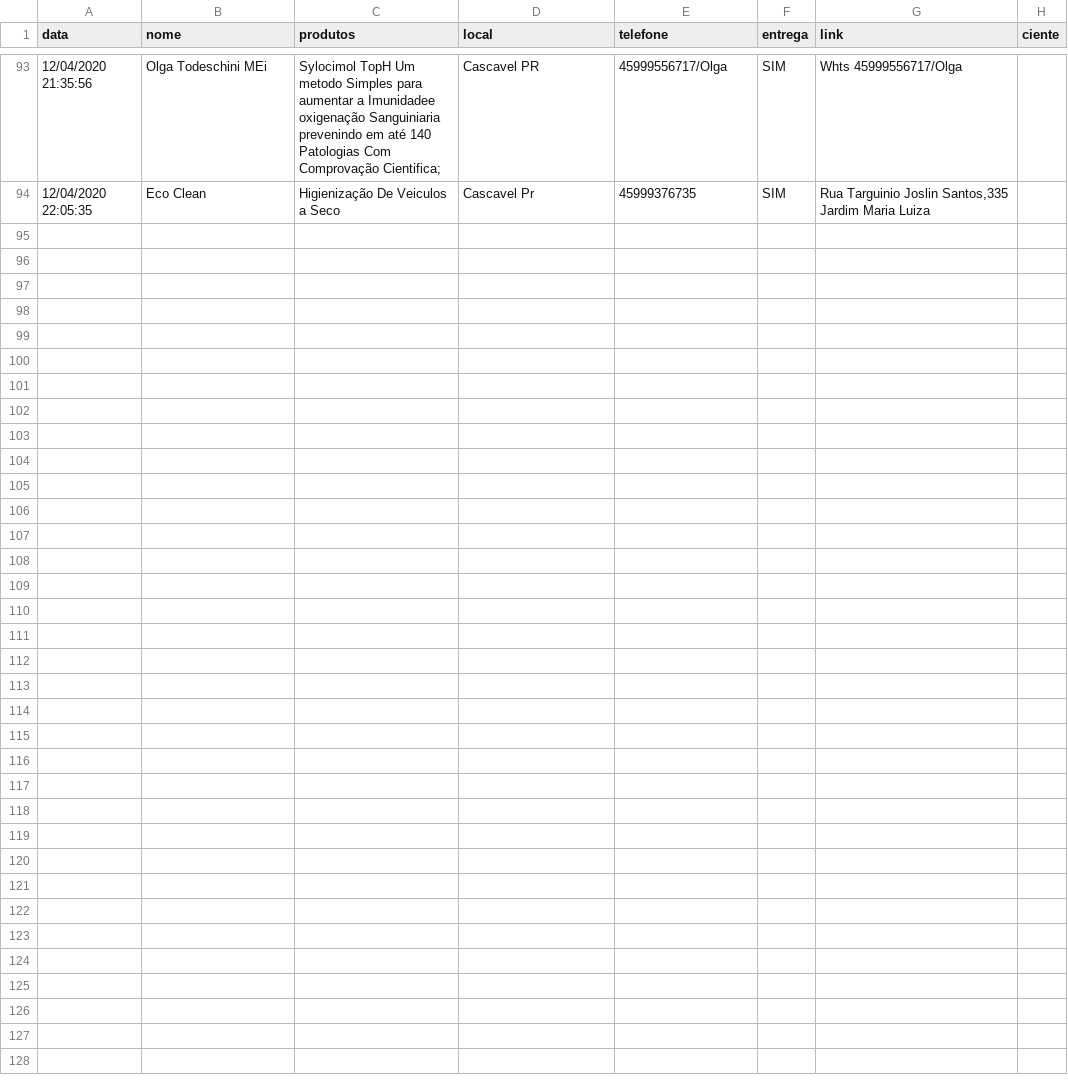
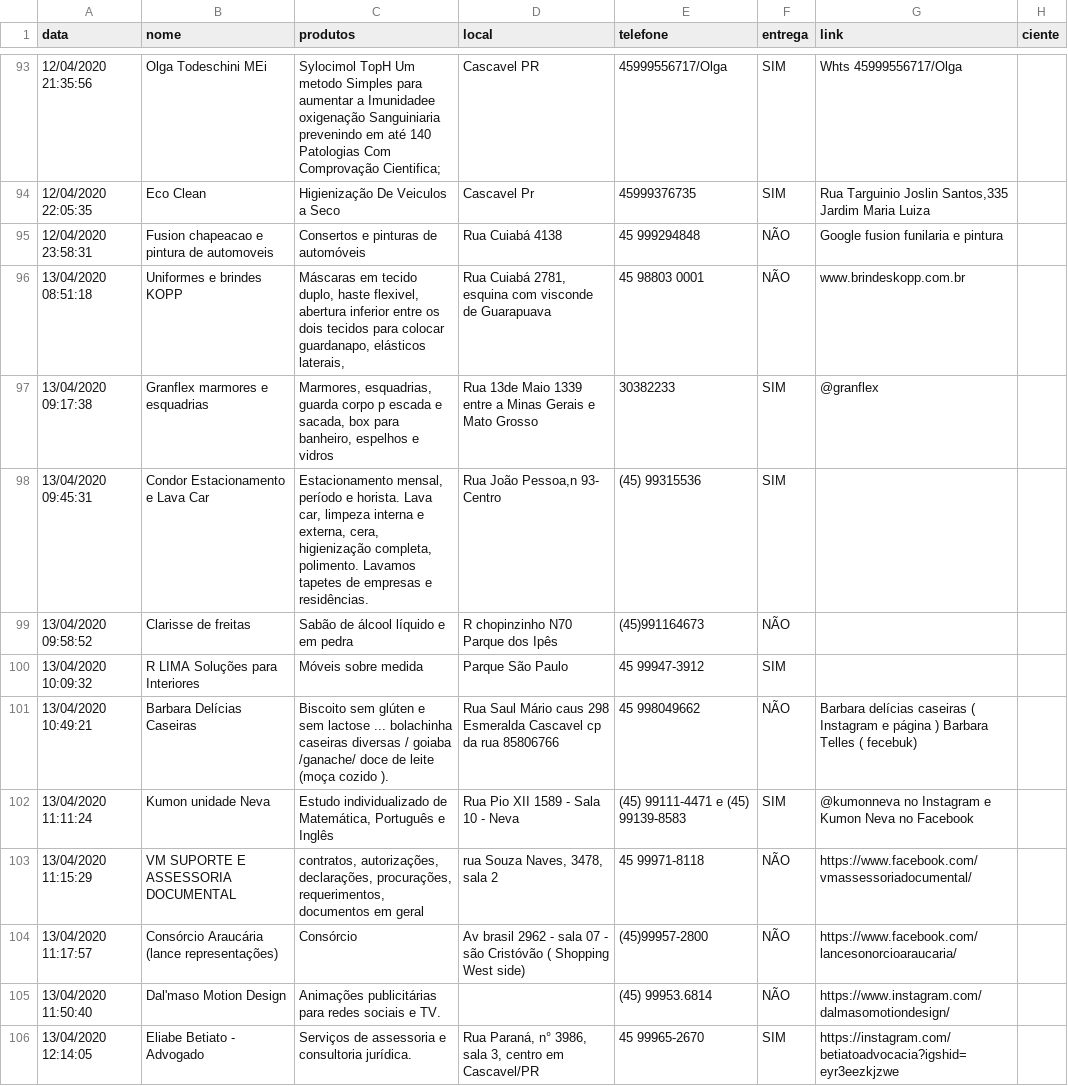
Before and after one commit to tetri/nib_negocio-solidario, a CSV file: _data/negocio-solidario.csv, drawn as a sheet; only a part is shown, gaps mark what is left out; the diff names each change by its address in the sheet, - before the commit and + after, or states it on an @@ line.

Commit message:
atualização de dados

```diff
--- a/_data/negocio-solidario.csv
+++ b/_data/negocio-solidario.csv
+row 95: 12/04/2020 23:58:31 | Fusion chapeacao e pintura de automoveis | Consertos e pinturas de automóveis | Rua Cuiabá 4138 | 45 999294848 | NÃO | Google fusion funilaria e pintura
+row 96: 13/04/2020 08:51:18 | Uniformes e brindes KOPP | Máscaras em tecido duplo, haste flexivel, abertura inferior entre os dois tecidos para colocar guardanapo, elásticos laterais, | Rua Cuiabá 2781, esquina com visconde de Guarapuava | 45 98803 0001 | NÃO | www.brindeskopp.com.br
+row 97: 13/04/2020 09:17:38 | Granflex marmores e esquadrias | Marmores, esquadrias, guarda corpo p escada e sacada, box para banheiro, espelhos e vidros | Rua 13de Maio 1339 entre a Minas Gerais e Mato Grosso | 30382233 | SIM | @granflex
+row 98: 13/04/2020 09:45:31 | Condor Estacionamento e Lava Car | Estacionamento mensal, período e horista. Lava car, limpeza interna e externa, cera, higienização completa, polimento. Lavamos tapetes de empresas e residências. | Rua João Pessoa,n 93- Centro | (45) 99315536 | SIM
+row 99: 13/04/2020 09:58:52 | Clarisse de freitas | Sabão de álcool líquido e em pedra | R chopinzinho N70 Parque dos Ipês | (45)991164673 | NÃO
+row 100: 13/04/2020 10:09:32 | R LIMA Soluções para Interiores | Móveis sobre medida | Parque São Paulo | 45 99947-3912 | SIM
+row 101: 13/04/2020 10:49:21 | Barbara Delícias Caseiras | Biscoito sem glúten e sem lactose ... bolachinha caseiras diversas / goiaba /ganache/ doce de leite (moça cozido ). | Rua Saul Mário caus 298 Esmeralda Cascavel cp da rua 85806766 | 45 998049662 | NÃO | Barbara delícias caseiras ( Instagram e página ) Barbara Telles ( fecebuk)
+row 102: 13/04/2020 11:11:24 | Kumon unidade Neva | Estudo individualizado de Matemática, Português e Inglês | Rua Pio XII 1589 - Sala 10 - Neva | (45) 99111-4471 e (45) 99139-8583 | SIM | @kumonneva no Instagram e Kumon Neva no Facebook
+row 103: 13/04/2020 11:15:29 | VM SUPORTE E ASSESSORIA DOCUMENTAL | contratos, autorizações, declarações, procurações, requerimentos, documentos em geral | rua Souza Naves, 3478, sala 2 | 45 99971-8118 | NÃO | https://www.facebook.com/vmassessoriadocumental/
+row 104: 13/04/2020 11:17:57 | Consórcio Araucária (lance representações) | Consórcio | Av brasil 2962 - sala 07 - são Cristóvão ( Shopping West side) | (45)99957-2800 | NÃO | https://www.facebook.com/lancesonorcioaraucaria/
+row 105: 13/04/2020 11:50:40 | Dal'maso Motion Design | Animações publicitárias para redes sociais e TV. |  | (45) 99953.6814 | NÃO | https://www.instagram.com/dalmasomotiondesign/
+row 106: 13/04/2020 12:14:05 | Eliabe Betiato - Advogado | Serviços de assessoria e consultoria jurídica. | Rua Paraná, n° 3986, sala 3, centro em Cascavel/PR | 45 99965-2670 | SIM | https://instagram.com/betiatoadvocacia?igshid=eyr3eezkjzwe
```
